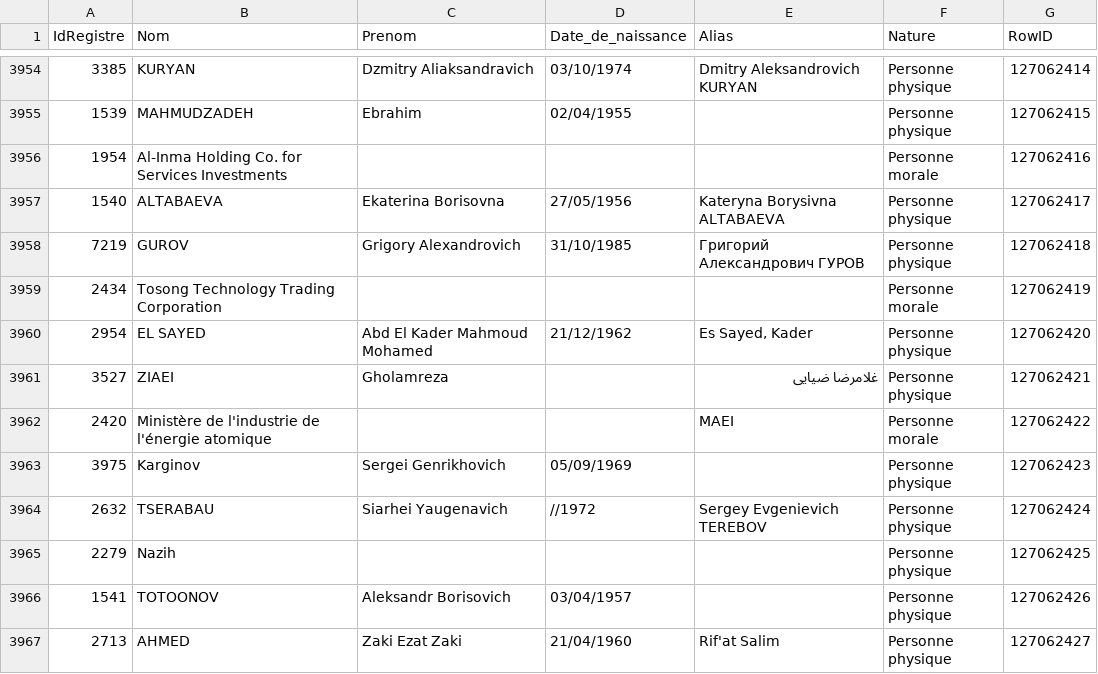
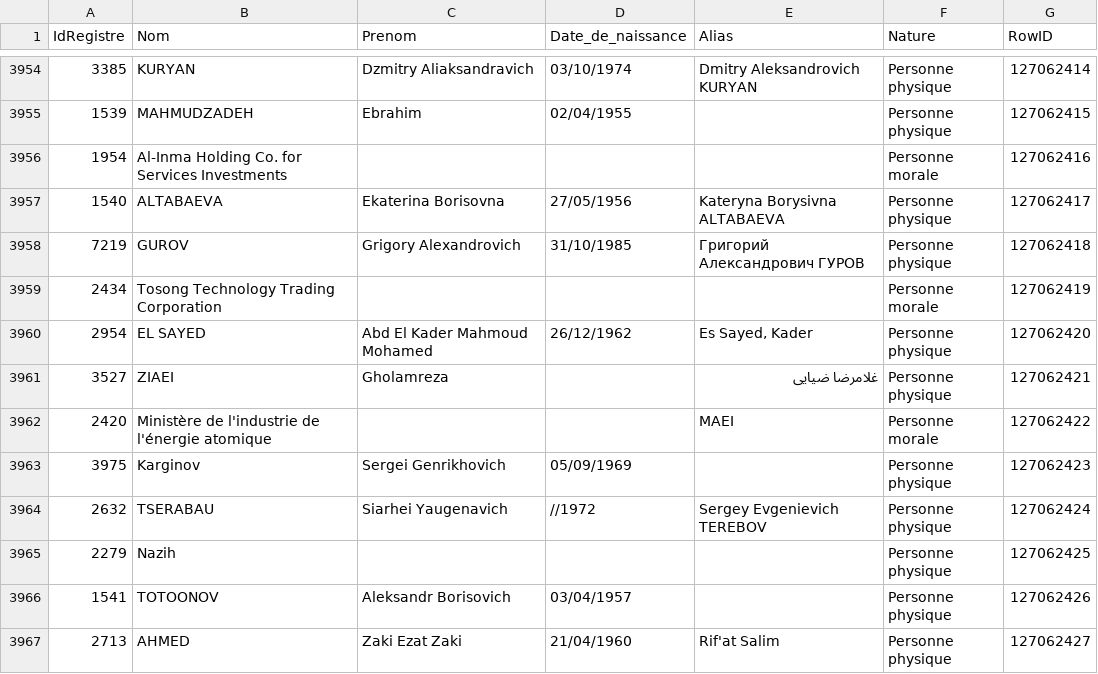
Before and after one commit to pobel-cmd/make-csv-exchange, a CSV file: test-TT.csv, drawn as a sheet; only a part is shown, gaps mark what is left out.

Commit message:
update test-TT.csv via Make (2025-11-14T04:08:00.033Z)

```diff
--- a/test-TT.csv
+++ b/test-TT.csv
@@ -3959,3 +3959,3 @@
 "2434","Tosong Technology Trading Corporation","","","","Personne morale","127062419"
-"2954","EL SAYED","Abd El Kader Mahmoud Mohamed","21/12/1962","Es Sayed, Kader","Personne physique","127062420"
+"2954","EL SAYED","Abd El Kader Mahmoud Mohamed","26/12/1962","Es Sayed, Kader","Personne physique","127062420"
 "3527","ZIAEI","Gholamreza","","غلامرضا ضیایی","Personne physique","127062421"
```
